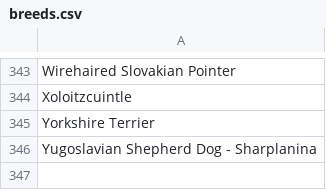
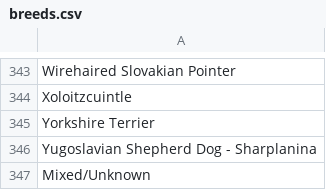
Before and after one commit to adamjgoodman/picofthelitter, a CSV file: app/assets/breeds/breeds.csv, drawn as a sheet; only a part is shown, gaps mark what is left out.

Commit message:
breed drop down, dead

```diff
--- a/app/assets/breeds/breeds.csv
+++ b/app/assets/breeds/breeds.csv
@@ -346 +346,2 @@ Yorkshire Terrier
 Yugoslavian Shepherd Dog - Sharplanina
+Mixed/Unknown
```
Also changed, not shown: app/assets/breeds/._breeds.csv, 7 other files.
